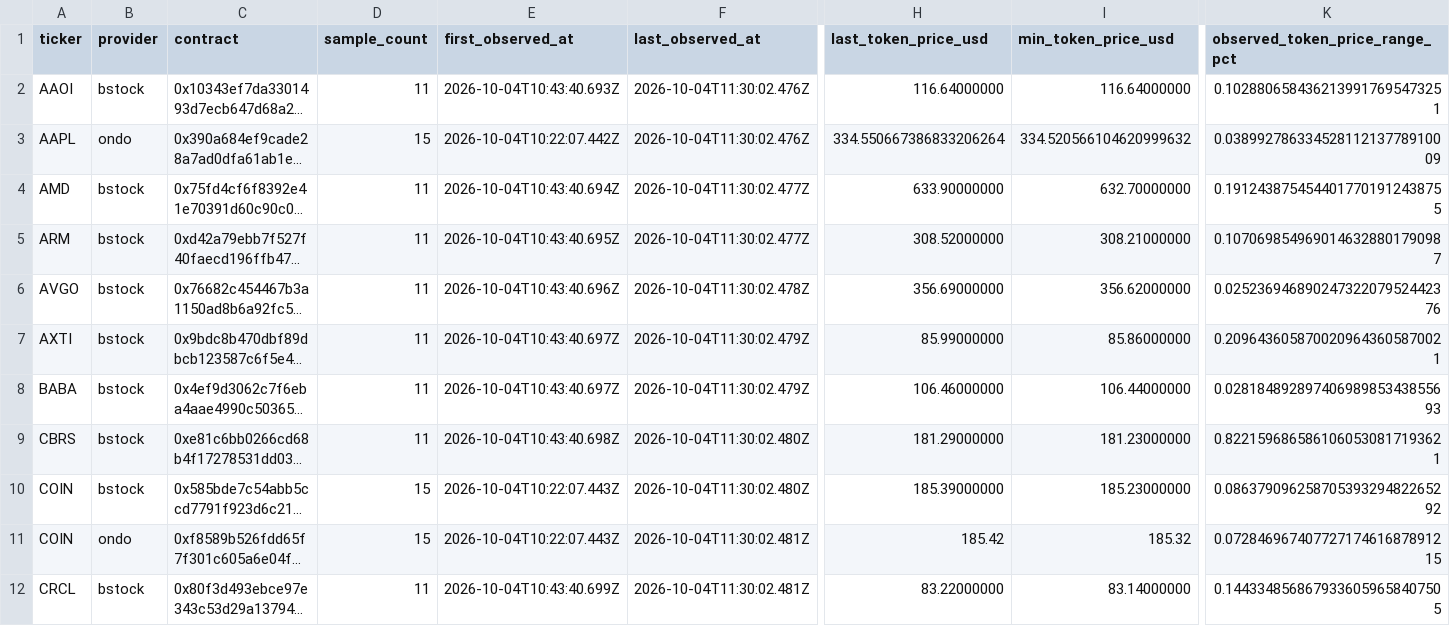
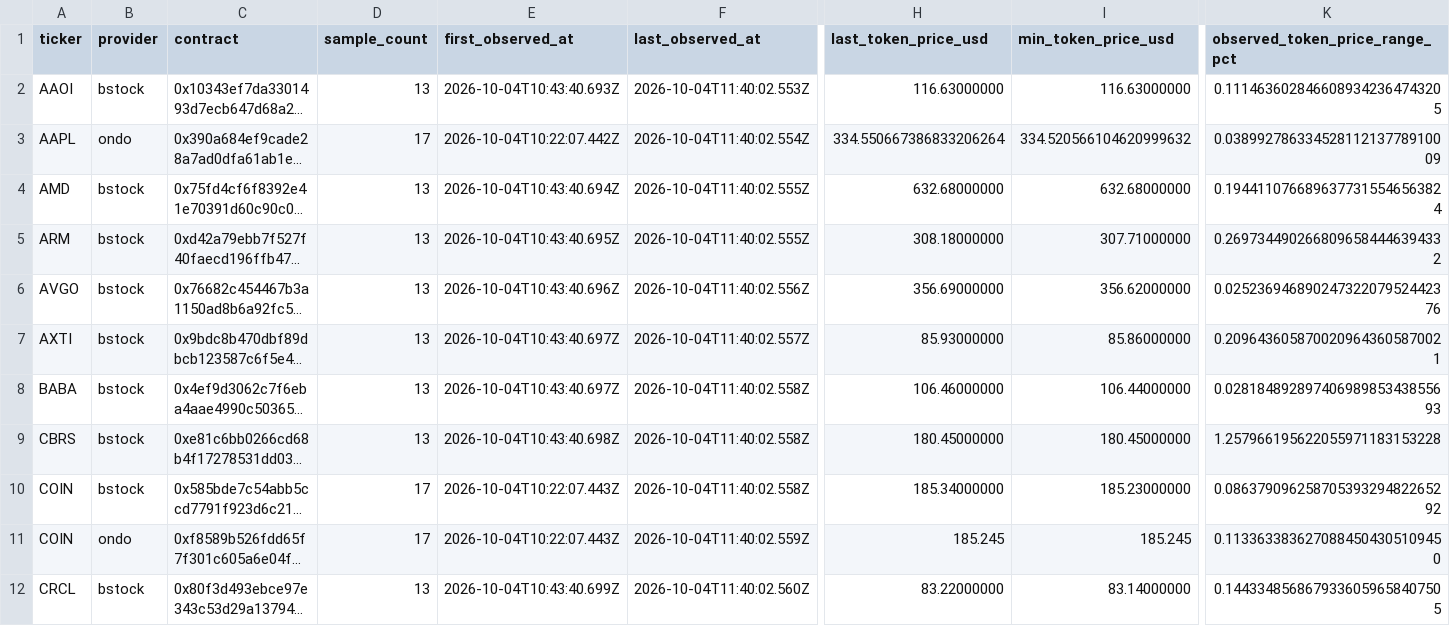
Before and after one commit to dyplux/bnb-tokenized-stocks-2026, a CSV file: experiments/EXP-RWA-004/sunday_token_price_ranges.csv, drawn as a sheet; only a part is shown, gaps mark what is left out; long unchanged cells end in …; the diff covers the shown part only; the diff names each change by its address in the sheet, - before the commit and + after, or states it on an @@ line.

```diff
--- a/experiments/EXP-RWA-004/sunday_token_price_ranges.csv
+++ b/experiments/EXP-RWA-004/sunday_token_price_ranges.csv
-D2 (sample_count): 11
+D2 (sample_count): 13
-F2 (last_observed_at): 2026-10-04T11:30:02.476Z
+F2 (last_observed_at): 2026-10-04T11:40:02.553Z
-H2 (last_token_price_usd): 116.64000000
+H2 (last_token_price_usd): 116.63000000
-I2 (min_token_price_usd): 116.64000000
+I2 (min_token_price_usd): 116.63000000
-K2 (observed_token_price_range_pct): 0.1028806584362139917695473251
+K2 (observed_token_price_range_pct): 0.1114636028466089342364743205
-D3 (sample_count): 15
+D3 (sample_count): 17
-F3 (last_observed_at): 2026-10-04T11:30:02.476Z
+F3 (last_observed_at): 2026-10-04T11:40:02.554Z
-D4:D9 (sample_count): 11
+D4:D9 (sample_count): 13
-F4:F5 (last_observed_at): 2026-10-04T11:30:02.477Z
+F4:F5 (last_observed_at): 2026-10-04T11:40:02.555Z
-H4 (last_token_price_usd): 633.90000000
+H4 (last_token_price_usd): 632.68000000
-I4 (min_token_price_usd): 632.70000000
+I4 (min_token_price_usd): 632.68000000
-K4 (observed_token_price_range_pct): 0.1912438754544017701912438755
+K4 (observed_token_price_range_pct): 0.1944110766896377315546563824
-H5 (last_token_price_usd): 308.52000000
+H5 (last_token_price_usd): 308.18000000
-I5 (min_token_price_usd): 308.21000000
+I5 (min_token_price_usd): 307.71000000
-K5 (observed_token_price_range_pct): 0.1070698549690146328801790987
+K5 (observed_token_price_range_pct): 0.2697344902668096584446394332
-F6 (last_observed_at): 2026-10-04T11:30:02.478Z
+F6 (last_observed_at): 2026-10-04T11:40:02.556Z
-F7 (last_observed_at): 2026-10-04T11:30:02.479Z
+F7 (last_observed_at): 2026-10-04T11:40:02.557Z
-H7 (last_token_price_usd): 85.99000000
+H7 (last_token_price_usd): 85.93000000
-F8 (last_observed_at): 2026-10-04T11:30:02.479Z
+F8 (last_observed_at): 2026-10-04T11:40:02.558Z
-F9:F10 (last_observed_at): 2026-10-04T11:30:02.480Z
+F9:F10 (last_observed_at): 2026-10-04T11:40:02.558Z
-H9 (last_token_price_usd): 181.29000000
+H9 (last_token_price_usd): 180.45000000
-I9 (min_token_price_usd): 181.23000000
+I9 (min_token_price_usd): 180.45000000
-K9 (observed_token_price_range_pct): 0.8221596865861060530817193621
+K9 (observed_token_price_range_pct): 1.257966195622055971183153228
-D10:D11 (sample_count): 15
+D10:D11 (sample_count): 17
-H10 (last_token_price_usd): 185.39000000
+H10 (last_token_price_usd): 185.34000000
-F11 (last_observed_at): 2026-10-04T11:30:02.481Z
+F11 (last_observed_at): 2026-10-04T11:40:02.559Z
-H11 (last_token_price_usd): 185.42
+H11 (last_token_price_usd): 185.245
-I11 (min_token_price_usd): 185.32
+I11 (min_token_price_usd): 185.245
-K11 (observed_token_price_range_pct): 0.07284696740772717461687891215
+K11 (observed_token_price_range_pct): 0.1133633836270884504305109450
-D12 (sample_count): 11
+D12 (sample_count): 13
-F12 (last_observed_at): 2026-10-04T11:30:02.481Z
+F12 (last_observed_at): 2026-10-04T11:40:02.560Z
```
Also changed, not shown: 101 edited cells elsewhere in this file, experiments/EXP-RWA-002/share_ratio_audit.csv, 15 other files.
